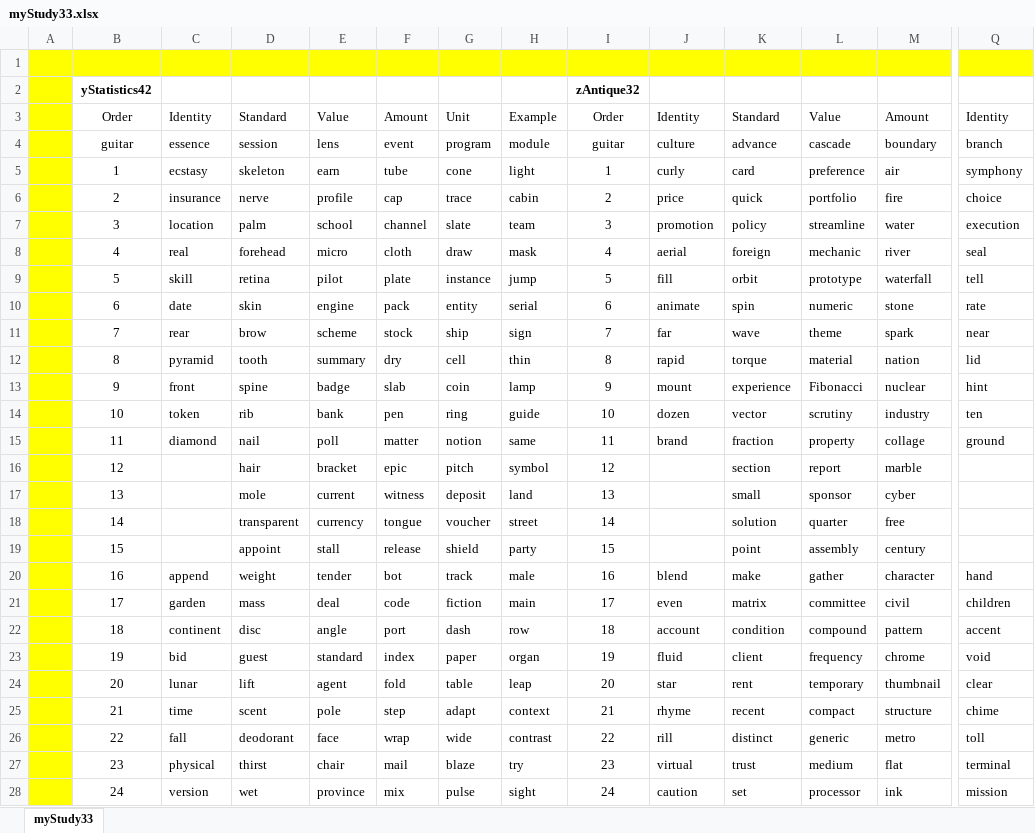
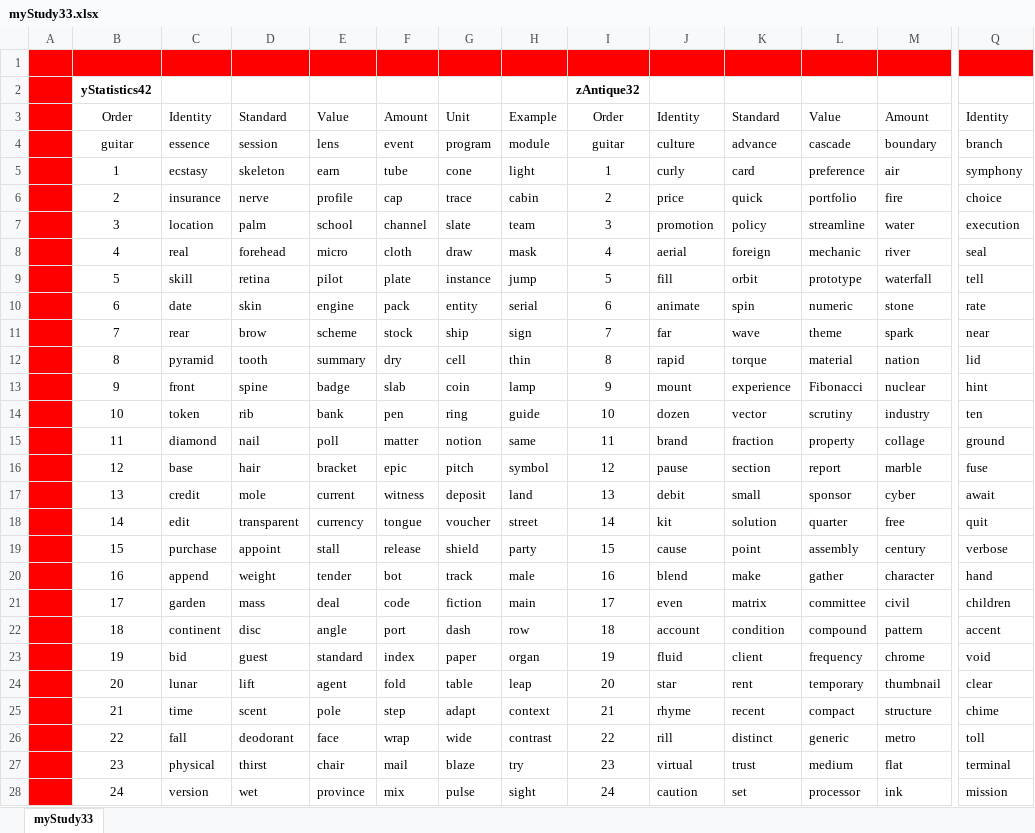
Before and after one commit to openroot/onlyIf31, an Excel workbook: myStudy33/myStudy33.xlsx, sheet myStudy33, drawn as a sheet; only a part is shown, gaps mark what is left out; values as stored, in another font and other column widths than the file's, no borders; charts and pictures not drawn; the diff covers the shown part only; the diff names each change by its address in the sheet, - before the commit and + after, or states it on an @@ line.

```diff
--- a/myStudy33/myStudy33.xlsx (sheet myStudy33)
+++ b/myStudy33/myStudy33.xlsx (sheet myStudy33)
-A1:Q1 fill: #FFFF00
+A1:Q1 fill: #FF0000
-A2:A28 fill: #FFFF00
+A2:A28 fill: #FF0000
-C16: (empty)
+C16: base
-J16: (empty)
+J16: pause
-Q16: (empty)
+Q16: fuse
-C17: (empty)
+C17: credit
-J17: (empty)
+J17: debit
-Q17: (empty)
+Q17: await
-C18: (empty)
+C18: edit
-J18: (empty)
+J18: kit
-Q18: (empty)
+Q18: quit
-C19: (empty)
+C19: purchase
-J19: (empty)
+J19: cause
-Q19: (empty)
+Q19: verbose
```
Also changed, not shown: cell formats elsewhere in this sheet, 4 other files.
